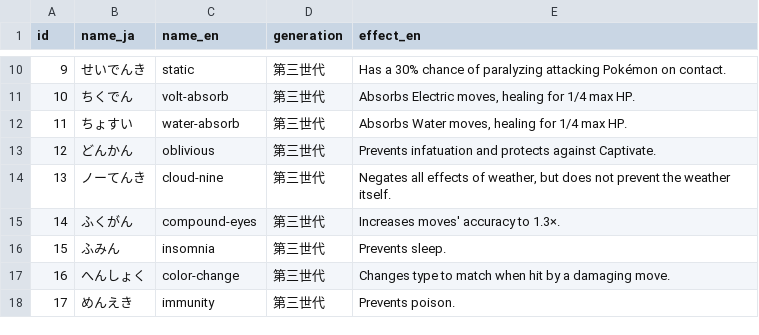
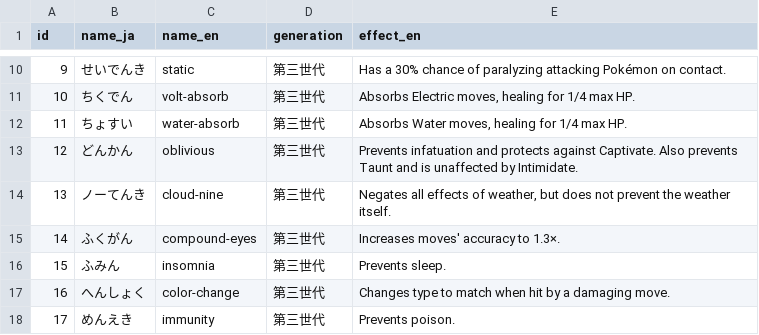
Before and after one commit to nagomi-sugarheart/PokeChampionsAI, a CSV file: abilities.csv, drawn as a sheet; only a part is shown, gaps mark what is left out.

```diff
--- a/abilities.csv
+++ b/abilities.csv
@@ -12,3 +12,3 @@
 11,ちょすい,water-absorb,第三世代,"Absorbs Water moves, healing for 1/4 max HP."
-12,どんかん,oblivious,第三世代,Prevents infatuation and protects against Captivate.
+12,どんかん,oblivious,第三世代,Prevents infatuation and protects against Captivate. Also prevents Taunt and is unaffected by Intimidate.
 13,ノーてんき,cloud-nine,第三世代,"Negates all effects of weather, but does not prevent the weather itself."
```
